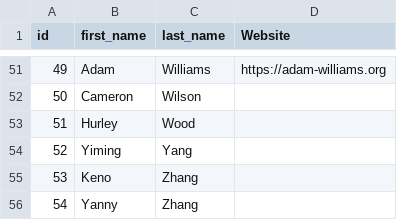
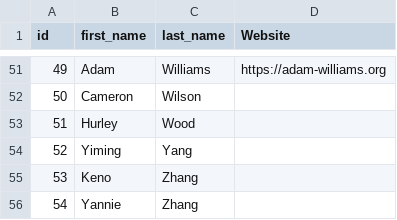
Before and after one commit to awesomephant/gdc2018-website, a CSV file: _data/names.csv, drawn as a sheet; only a part is shown, gaps mark what is left out.

```diff
--- a/_data/names.csv
+++ b/_data/names.csv
@@ -55,2 +55,2 @@ id,first_name,last_name,Website
 53,Keno,Zhang,
-54,Yanny,Zhang,
+54,Yannie,Zhang,
```
Also changed, not shown: _data/images.csv, 4 other files.
